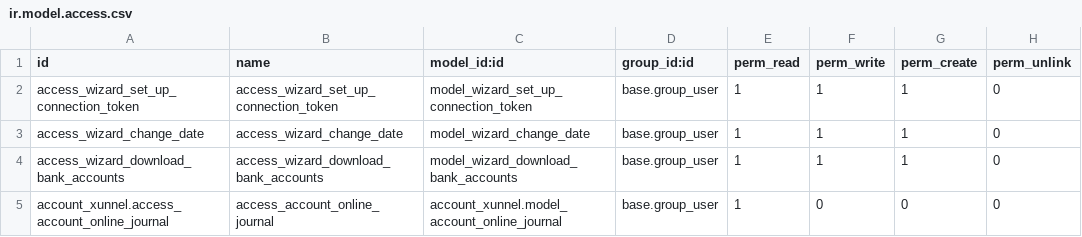
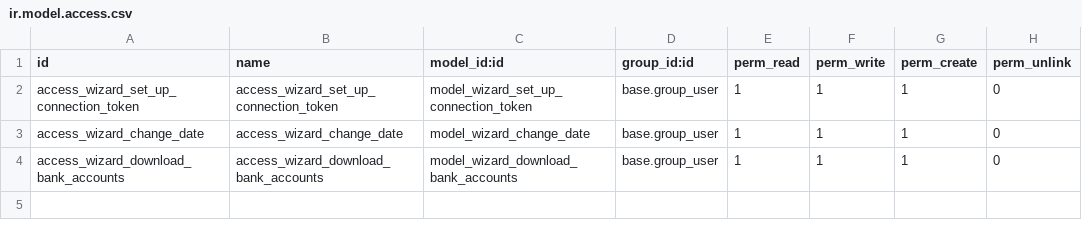
Before and after one commit to nadir-messaoudene/GivexERP, a CSV file: custom-addons/xunnel-account-13.0/account_xunnel/security/ir.model.access.csv, drawn as a sheet; the diff names each change by its address in the sheet, - before the commit and + after, or states it on an @@ line.

Commit message:
[ADD]: add new module in odoo 15 account_xunnel

```diff
--- a/custom-addons/xunnel-account-13.0/account_xunnel/security/ir.model.access.csv
+++ b/custom-addons/xunnel-account-13.0/account_xunnel/security/ir.model.access.csv
-row 5: account_xunnel.access_account_online_journal | access_account_online_journal | account_xunnel.model_account_online_journal | base.group_user | 1 | 0 | 0 | 0
```
Also changed, not shown: 41 other files.
